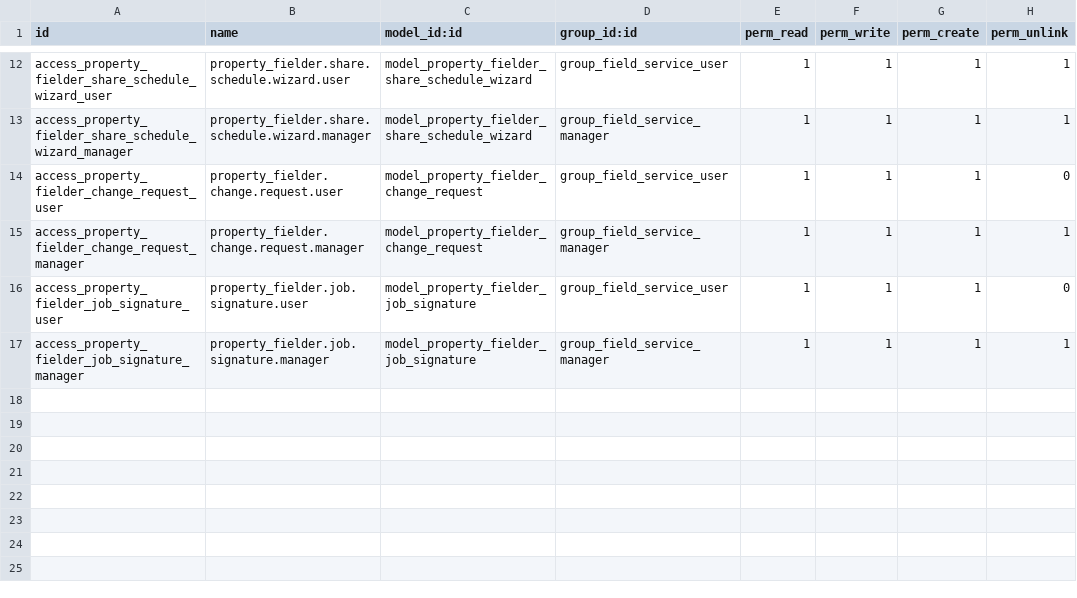
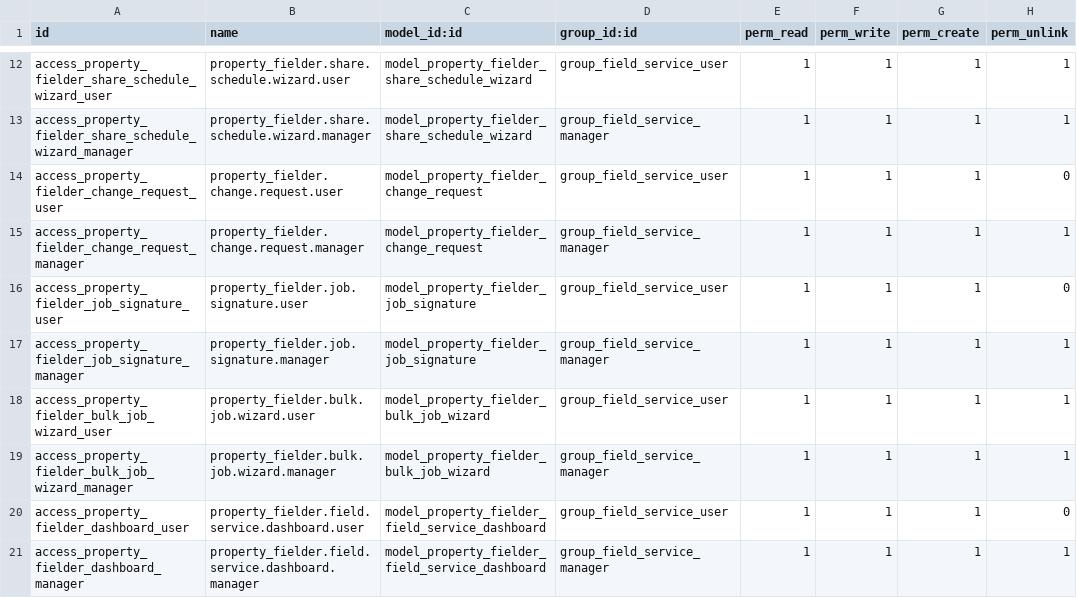
Before and after one commit to muazamsarfaraz/property_fielder, a CSV file: addons/property_fielder_field_service/security/ir.model.access.csv, drawn as a sheet; only a part is shown, gaps mark what is left out.

```diff
--- a/addons/property_fielder_field_service/security/ir.model.access.csv
+++ b/addons/property_fielder_field_service/security/ir.model.access.csv
@@ -17 +17,5 @@ access_property_fielder_job_signature_user,property_fielder.job.signature.user,m
 access_property_fielder_job_signature_manager,property_fielder.job.signature.manager,model_property_fielder_job_signature,group_field_service_manager,1,1,1,1
+access_property_fielder_bulk_job_wizard_user,property_fielder.bulk.job.wizard.user,model_property_fielder_bulk_job_wizard,group_field_service_user,1,1,1,1
+access_property_fielder_bulk_job_wizard_manager,property_fielder.bulk.job.wizard.manager,model_property_fielder_bulk_job_wizard,group_field_service_manager,1,1,1,1
+access_property_fielder_dashboard_user,property_fielder.field.service.dashboard.user,model_property_fielder_field_service_dashboard,group_field_service_user,1,1,1,0
+access_property_fielder_dashboard_manager,property_fielder.field.service.dashboard.manager,model_property_fielder_field_service_dashboard,group_field_service_manager,1,1,1,1
```
Also changed, not shown: 16 other files.
